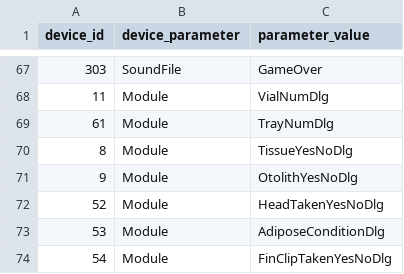
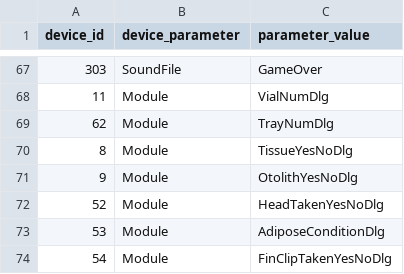
Before and after one commit to aliciabillings-noaa/CLAMS, a CSV file: tools/lut_config_data/config_data/device_configuration.csv, drawn as a sheet; only a part is shown, gaps mark what is left out.

Commit message:
updating dna tray to device id 62

```diff
--- a/tools/lut_config_data/config_data/device_configuration.csv
+++ b/tools/lut_config_data/config_data/device_configuration.csv
@@ -68,3 +68,3 @@
 "11","Module","VialNumDlg"
-"61","Module","TrayNumDlg"
+"62","Module","TrayNumDlg"
 "8","Module","TissueYesNoDlg"
```
Also changed, not shown: tools/lut_config_data/config_data/devices.csv.
